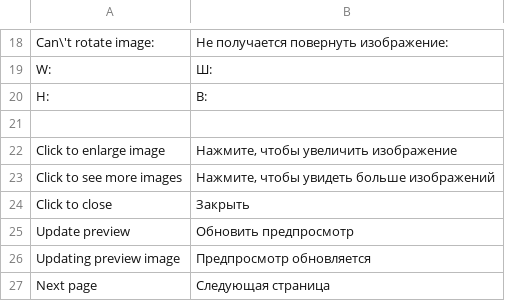
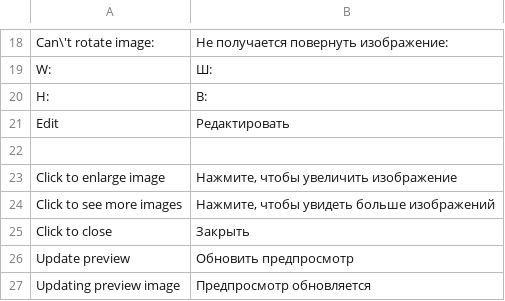
Before and after one commit to NoxstersPub/magento-w2p, a CSV file: app/locale/ru_RU/zetaprints_w2p.csv, drawn as a sheet; only a part is shown, gaps mark what is left out; the shorter side is filled out with more unchanged rows.

Commit message:
Edit button translated
git-svn-id: http://magento-w2p.googlecode.com/svn/trunk@692 89e7eeb8-28a2-11de-b02e-9db90c89ab99

```diff
--- a/app/locale/ru_RU/zetaprints_w2p.csv
+++ b/app/locale/ru_RU/zetaprints_w2p.csv
@@ -20,2 +20,3 @@
 "H:","В:"
+"Edit","Редактировать"
 
```
Also changed, not shown: 4 other files.
